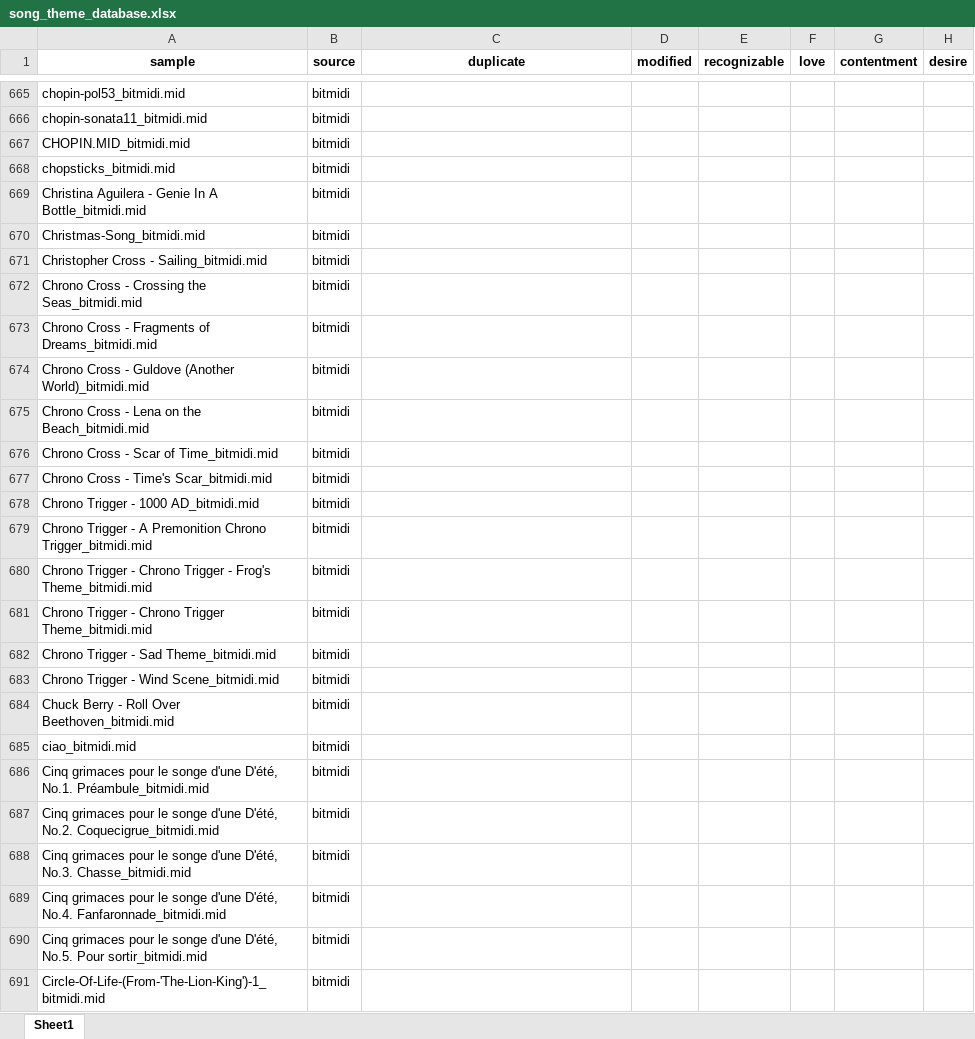
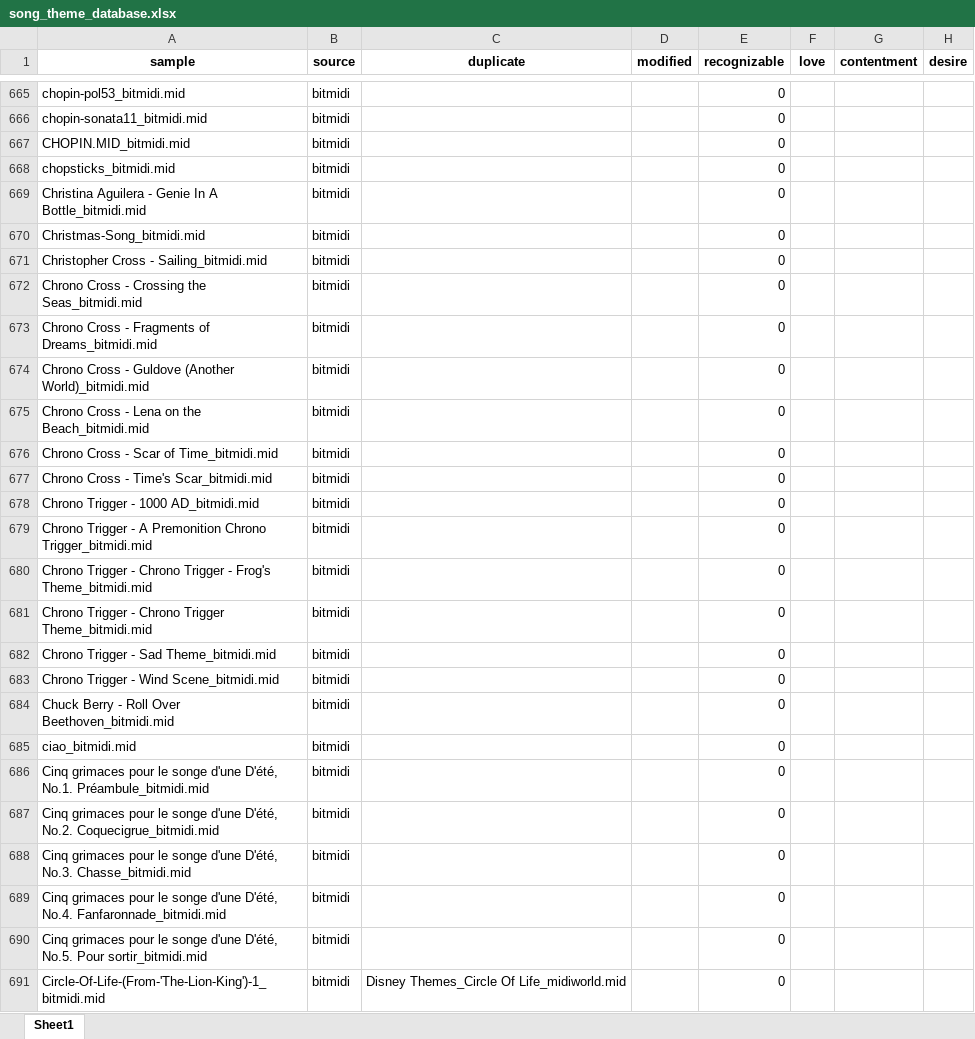
Before and after one commit to chuangcaleb/music-theme-recognition, an Excel workbook: collecting_data/2_building_dataset/song_theme_database.xlsx, sheet Sheet1, drawn as a sheet; only a part is shown, gaps mark what is left out; values as stored, in another font and other column widths than the file's, no borders; the diff covers the shown part only; the diff names each change by its address in the sheet, - before the commit and + after, or states it on an @@ line.

```diff
--- a/collecting_data/2_building_dataset/song_theme_database.xlsx (sheet Sheet1)
+++ b/collecting_data/2_building_dataset/song_theme_database.xlsx (sheet Sheet1)
-E665:E691 (recognizable): (empty)
+E665:E691 (recognizable): 0
-C691 (duplicate): (empty)
+C691 (duplicate): Disney Themes_Circle Of Life_midiworld.mid
```
Also changed, not shown: 1126 edited cells elsewhere in this sheet, 1 other file.
